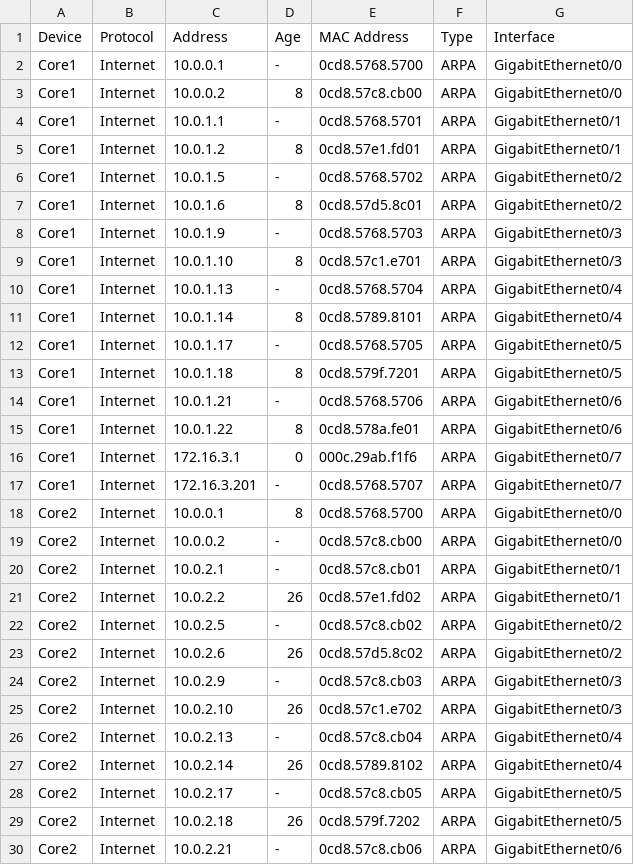
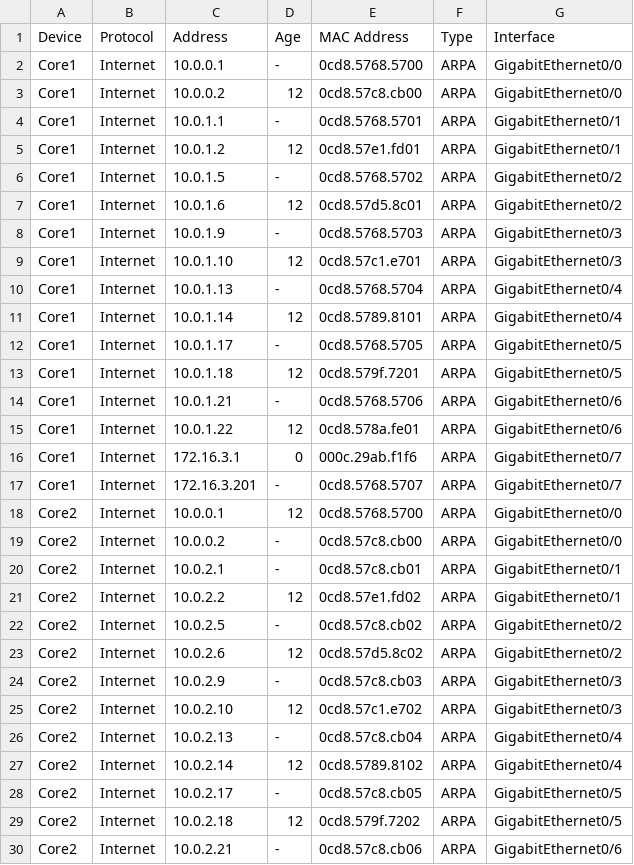
Before and after one commit to veprimk/ios_arp_inventory, a CSV file: arp_inventory.csv, drawn as a sheet; only a part is shown; the diff covers the shown part only.

```diff
--- a/arp_inventory.csv
+++ b/arp_inventory.csv
@@ -2,29 +2,29 @@ Device,Protocol,Address,Age,MAC Address,Type,Interface
 Core1,Internet,10.0.0.1,-,0cd8.5768.5700,ARPA,GigabitEthernet0/0
-Core1,Internet,10.0.0.2,8,0cd8.57c8.cb00,ARPA,GigabitEthernet0/0
+Core1,Internet,10.0.0.2,12,0cd8.57c8.cb00,ARPA,GigabitEthernet0/0
 Core1,Internet,10.0.1.1,-,0cd8.5768.5701,ARPA,GigabitEthernet0/1
-Core1,Internet,10.0.1.2,8,0cd8.57e1.fd01,ARPA,GigabitEthernet0/1
+Core1,Internet,10.0.1.2,12,0cd8.57e1.fd01,ARPA,GigabitEthernet0/1
 Core1,Internet,10.0.1.5,-,0cd8.5768.5702,ARPA,GigabitEthernet0/2
-Core1,Internet,10.0.1.6,8,0cd8.57d5.8c01,ARPA,GigabitEthernet0/2
+Core1,Internet,10.0.1.6,12,0cd8.57d5.8c01,ARPA,GigabitEthernet0/2
 Core1,Internet,10.0.1.9,-,0cd8.5768.5703,ARPA,GigabitEthernet0/3
-Core1,Internet,10.0.1.10,8,0cd8.57c1.e701,ARPA,GigabitEthernet0/3
+Core1,Internet,10.0.1.10,12,0cd8.57c1.e701,ARPA,GigabitEthernet0/3
 Core1,Internet,10.0.1.13,-,0cd8.5768.5704,ARPA,GigabitEthernet0/4
-Core1,Internet,10.0.1.14,8,0cd8.5789.8101,ARPA,GigabitEthernet0/4
+Core1,Internet,10.0.1.14,12,0cd8.5789.8101,ARPA,GigabitEthernet0/4
 Core1,Internet,10.0.1.17,-,0cd8.5768.5705,ARPA,GigabitEthernet0/5
-Core1,Internet,10.0.1.18,8,0cd8.579f.7201,ARPA,GigabitEthernet0/5
+Core1,Internet,10.0.1.18,12,0cd8.579f.7201,ARPA,GigabitEthernet0/5
 Core1,Internet,10.0.1.21,-,0cd8.5768.5706,ARPA,GigabitEthernet0/6
-Core1,Internet,10.0.1.22,8,0cd8.578a.fe01,ARPA,GigabitEthernet0/6
+Core1,Internet,10.0.1.22,12,0cd8.578a.fe01,ARPA,GigabitEthernet0/6
 Core1,Internet,172.16.3.1,0,000c.29ab.f1f6,ARPA,GigabitEthernet0/7
 Core1,Internet,172.16.3.201,-,0cd8.5768.5707,ARPA,GigabitEthernet0/7
-Core2,Internet,10.0.0.1,8,0cd8.5768.5700,ARPA,GigabitEthernet0/0
+Core2,Internet,10.0.0.1,12,0cd8.5768.5700,ARPA,GigabitEthernet0/0
 Core2,Internet,10.0.0.2,-,0cd8.57c8.cb00,ARPA,GigabitEthernet0/0
 Core2,Internet,10.0.2.1,-,0cd8.57c8.cb01,ARPA,GigabitEthernet0/1
-Core2,Internet,10.0.2.2,26,0cd8.57e1.fd02,ARPA,GigabitEthernet0/1
+Core2,Internet,10.0.2.2,12,0cd8.57e1.fd02,ARPA,GigabitEthernet0/1
 Core2,Internet,10.0.2.5,-,0cd8.57c8.cb02,ARPA,GigabitEthernet0/2
-Core2,Internet,10.0.2.6,26,0cd8.57d5.8c02,ARPA,GigabitEthernet0/2
+Core2,Internet,10.0.2.6,12,0cd8.57d5.8c02,ARPA,GigabitEthernet0/2
 Core2,Internet,10.0.2.9,-,0cd8.57c8.cb03,ARPA,GigabitEthernet0/3
-Core2,Internet,10.0.2.10,26,0cd8.57c1.e702,ARPA,GigabitEthernet0/3
+Core2,Internet,10.0.2.10,12,0cd8.57c1.e702,ARPA,GigabitEthernet0/3
 Core2,Internet,10.0.2.13,-,0cd8.57c8.cb04,ARPA,GigabitEthernet0/4
-Core2,Internet,10.0.2.14,26,0cd8.5789.8102,ARPA,GigabitEthernet0/4
+Core2,Internet,10.0.2.14,12,0cd8.5789.8102,ARPA,GigabitEthernet0/4
 Core2,Internet,10.0.2.17,-,0cd8.57c8.cb05,ARPA,GigabitEthernet0/5
-Core2,Internet,10.0.2.18,26,0cd8.579f.7202,ARPA,GigabitEthernet0/5
+Core2,Internet,10.0.2.18,12,0cd8.579f.7202,ARPA,GigabitEthernet0/5
 Core2,Internet,10.0.2.21,-,0cd8.57c8.cb06,ARPA,GigabitEthernet0/6
```
Also changed, not shown: 43 edited cells elsewhere in this file, 4 other files.
